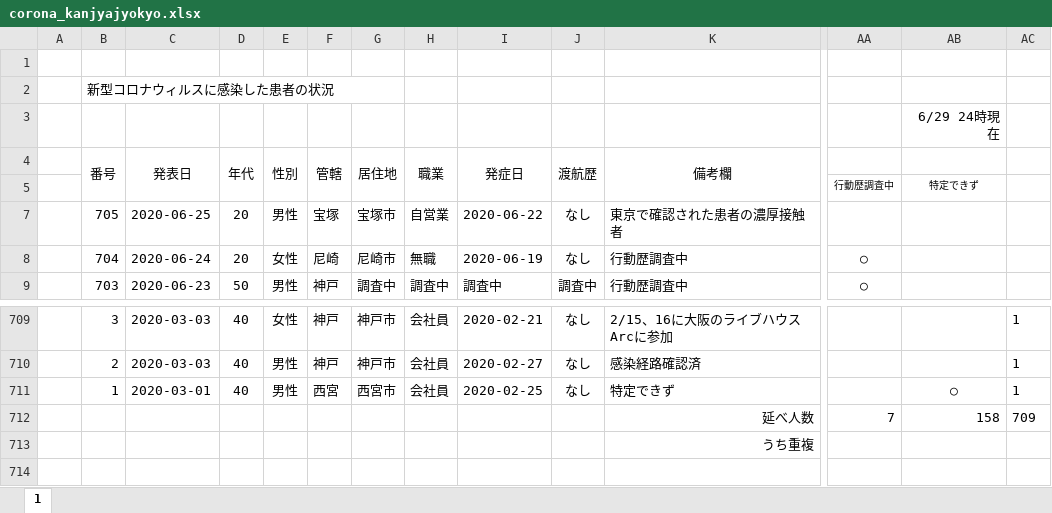
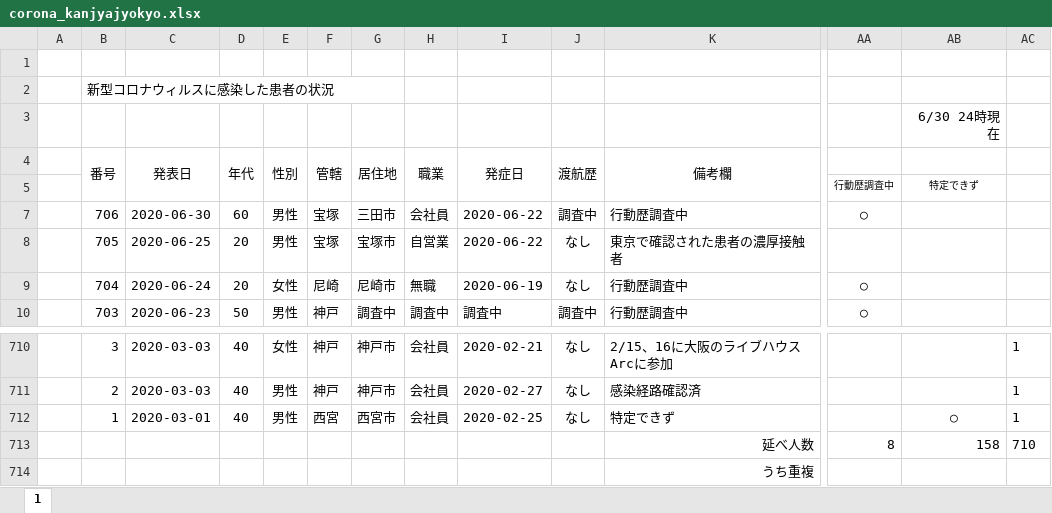
Before and after one commit to stop-covid19-hyogo/covid19-scraping, an Excel workbook: corona_kanjyajyokyo.xlsx, sheet 1, drawn as a sheet; only a part is shown, gaps mark what is left out; values as stored, in another font and other column widths than the file's, no borders; addresses are those after the commit; rows hold the shown columns only; the diff names each change by its address in the sheet, - before the commit and + after, or states it on an @@ line.

```diff
--- a/corona_kanjyajyokyo.xlsx (sheet 1)
+++ b/corona_kanjyajyokyo.xlsx (sheet 1)
-AB3: 6/29 24時現在
+AB3: 6/30 24時現在
+row 7:  | 706 | 2020-06-30 | 60 | 男性 | 宝塚 | 三田市 | 会社員 | 2020-06-22 | 調査中 | 行動歴調査中 | ○
-AA713: 7
+AA713: 8
-AC713: 709
+AC713: 710
```
Also changed, not shown: formulas that keep their value, 6 other files.
